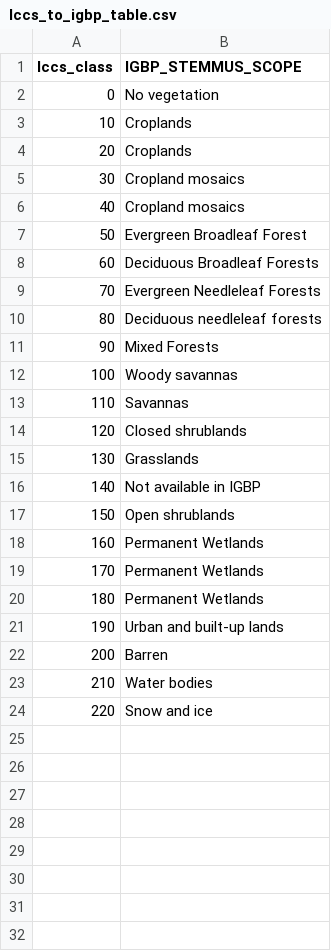
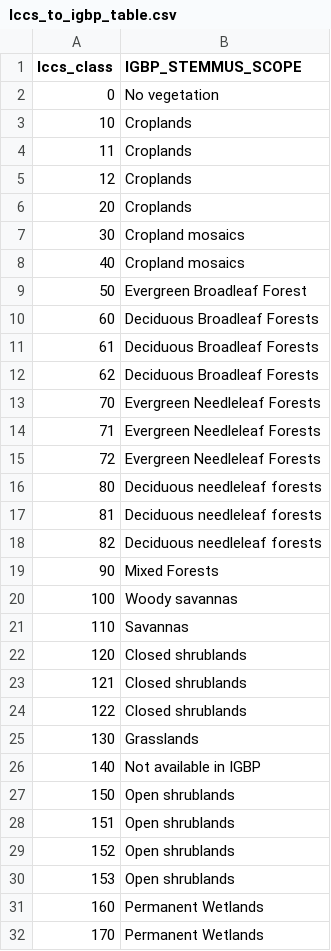
Before and after one commit to EcoExtreML/STEMMUS_SCOPE_Processing, a CSV file: PyStemmusScope/global_data/assets/lccs_to_igbp_table.csv, drawn as a sheet; only a part is shown; the shorter side is filled out with more unchanged rows; the diff covers the shown part only.

Commit message:
extend the table for reginal classes

```diff
--- a/PyStemmusScope/global_data/assets/lccs_to_igbp_table.csv
+++ b/PyStemmusScope/global_data/assets/lccs_to_igbp_table.csv
@@ -3,2 +3,4 @@
 10,"Croplands"
+11,"Croplands"
+12,"Croplands"
 20,"Croplands"
@@ -8,4 +10,10 @@
 60,"Deciduous Broadleaf Forests"
+61,"Deciduous Broadleaf Forests"
+62,"Deciduous Broadleaf Forests"
 70,"Evergreen Needleleaf Forests"
+71,"Evergreen Needleleaf Forests"
+72,"Evergreen Needleleaf Forests"
 80,"Deciduous needleleaf forests"
+81,"Deciduous needleleaf forests"
+82,"Deciduous needleleaf forests"
 90,"Mixed Forests"
@@ -14,2 +22,4 @@
 120,"Closed shrublands"
+121,"Closed shrublands"
+122,"Closed shrublands"
 130,"Grasslands"
@@ -17,2 +27,5 @@
 150,"Open shrublands"
+151,"Open shrublands"
+152,"Open shrublands"
+153,"Open shrublands"
 160,"Permanent Wetlands"
```
Also changed, not shown: 2 added rows elsewhere in this file.
